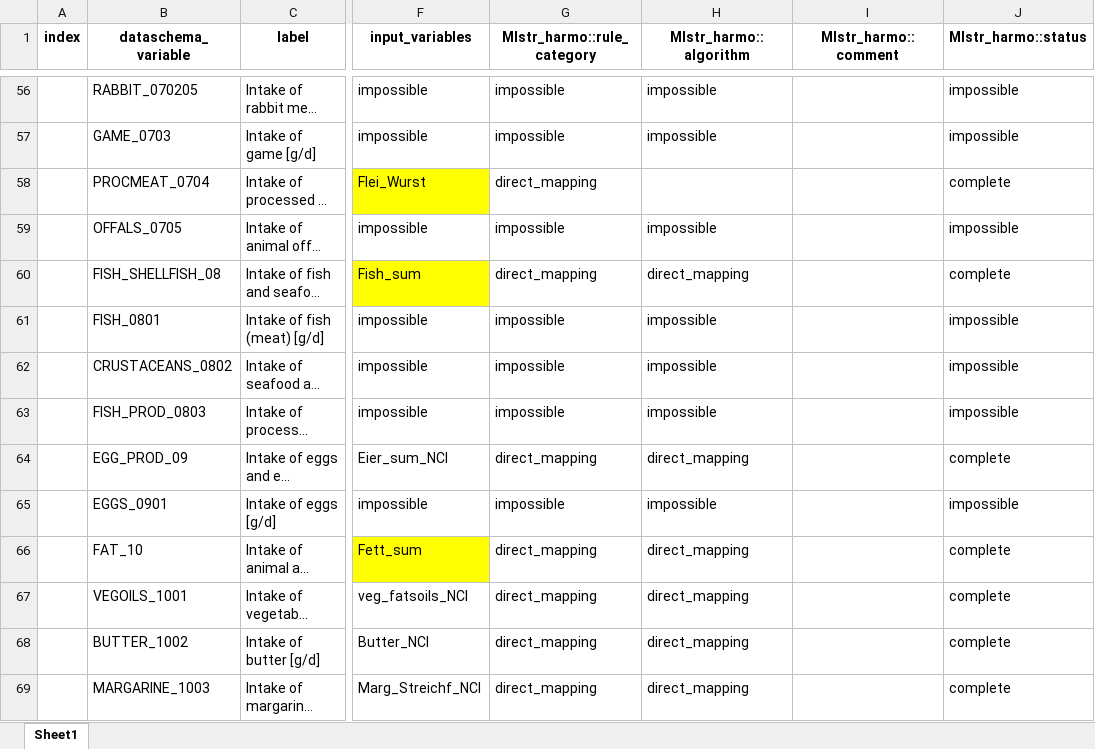
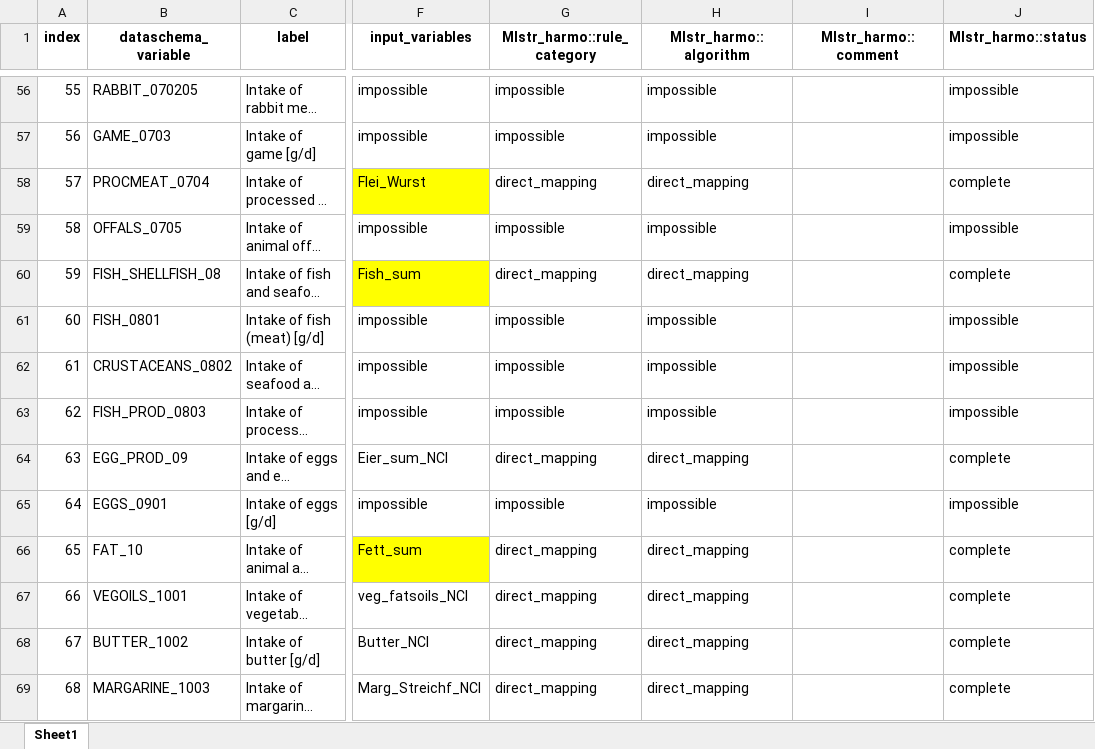
Before and after one commit to nfdi4health/use-cases-harmonisation, an Excel workbook: Franzi/DPE_KARMEN_FRANZI.xlsx, sheet Sheet1, drawn as a sheet; only a part is shown, gaps mark what is left out; long unchanged cells end in …; values as stored, in another font and other column widths than the file's, no borders; the diff covers the shown part only; the diff names each change by its address in the sheet, - before the commit and + after, or states it on an @@ line.

```diff
--- a/Franzi/DPE_KARMEN_FRANZI.xlsx (sheet Sheet1)
+++ b/Franzi/DPE_KARMEN_FRANZI.xlsx (sheet Sheet1)
-A56 (index): (empty)
+A56 (index): 55
-A57 (index): (empty)
+A57 (index): 56
-A58 (index): (empty)
+A58 (index): 57
-H58 (Mlstr_harmo::algorithm): (empty)
+H58 (Mlstr_harmo::algorithm): direct_mapping
-A59 (index): (empty)
+A59 (index): 58
-A60 (index): (empty)
+A60 (index): 59
-A61 (index): (empty)
+A61 (index): 60
-A62 (index): (empty)
+A62 (index): 61
-A63 (index): (empty)
+A63 (index): 62
-A64 (index): (empty)
+A64 (index): 63
-A65 (index): (empty)
+A65 (index): 64
-A66 (index): (empty)
+A66 (index): 65
-A67 (index): (empty)
+A67 (index): 66
-A68 (index): (empty)
+A68 (index): 67
-A69 (index): (empty)
+A69 (index): 68
```
Also changed, not shown: 110 edited cells and cell formats elsewhere in this sheet.
